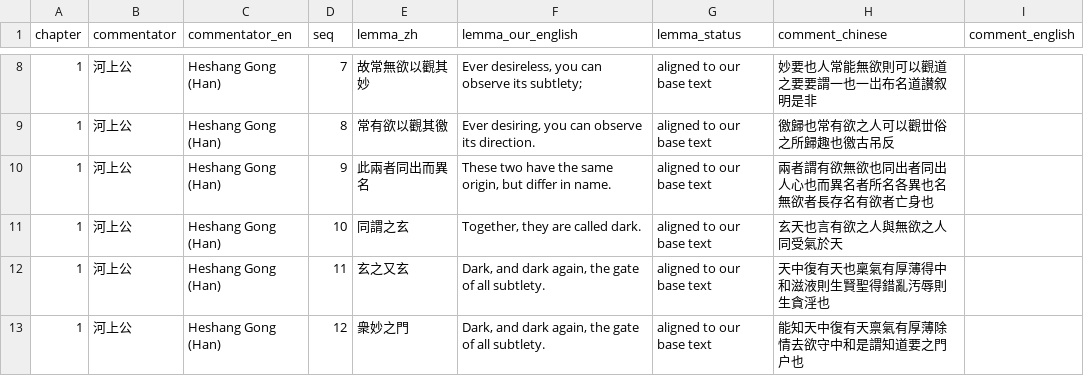
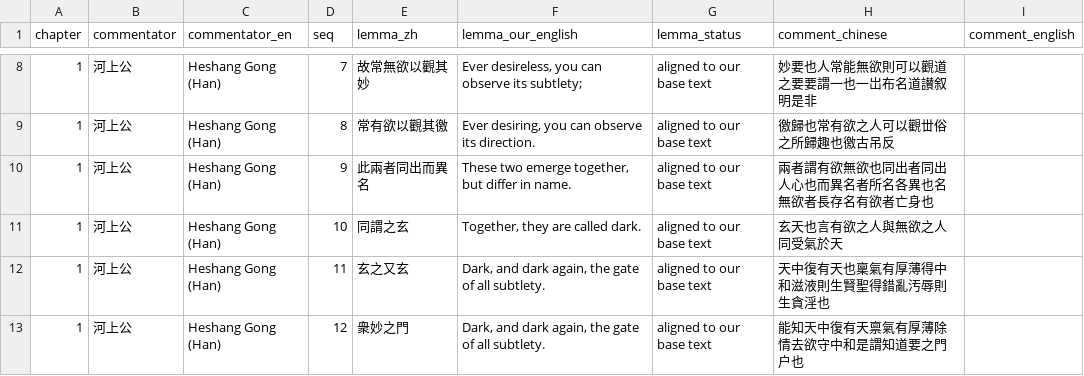
Before and after one commit to opencosmos-ai/taoteching, a CSV file: data/commentary.csv, drawn as a sheet; only a part is shown, gaps mark what is left out.

```diff
--- a/data/commentary.csv
+++ b/data/commentary.csv
@@ -9,3 +9,3 @@ chapter,commentator,commentator_en,seq,lemma_zh,lemma_our_english,lemma_status,c
 1,河上公,Heshang Gong (Han),8,常有欲以觀其徼,"Ever desiring, you can observe its direction.",aligned to our base text,徼歸也常有欲之人可以觀丗俗之所歸趣也徼古吊反,
-1,河上公,Heshang Gong (Han),9,此兩者同出而異名,"These two have the same origin, but differ in name.",aligned to our base text,兩者謂有欲無欲也同出者同出人心也而異名者所名各異也名無欲者長存名有欲者亡身也,
+1,河上公,Heshang Gong (Han),9,此兩者同出而異名,"These two emerge together, but differ in name.",aligned to our base text,兩者謂有欲無欲也同出者同出人心也而異名者所名各異也名無欲者長存名有欲者亡身也,
 1,河上公,Heshang Gong (Han),10,同謂之玄,"Together, they are called dark.",aligned to our base text,玄天也言有欲之人與無欲之人同受氣於天,
```
Also changed, not shown: data/chapters.csv, data/lines.csv, 9 other files.
